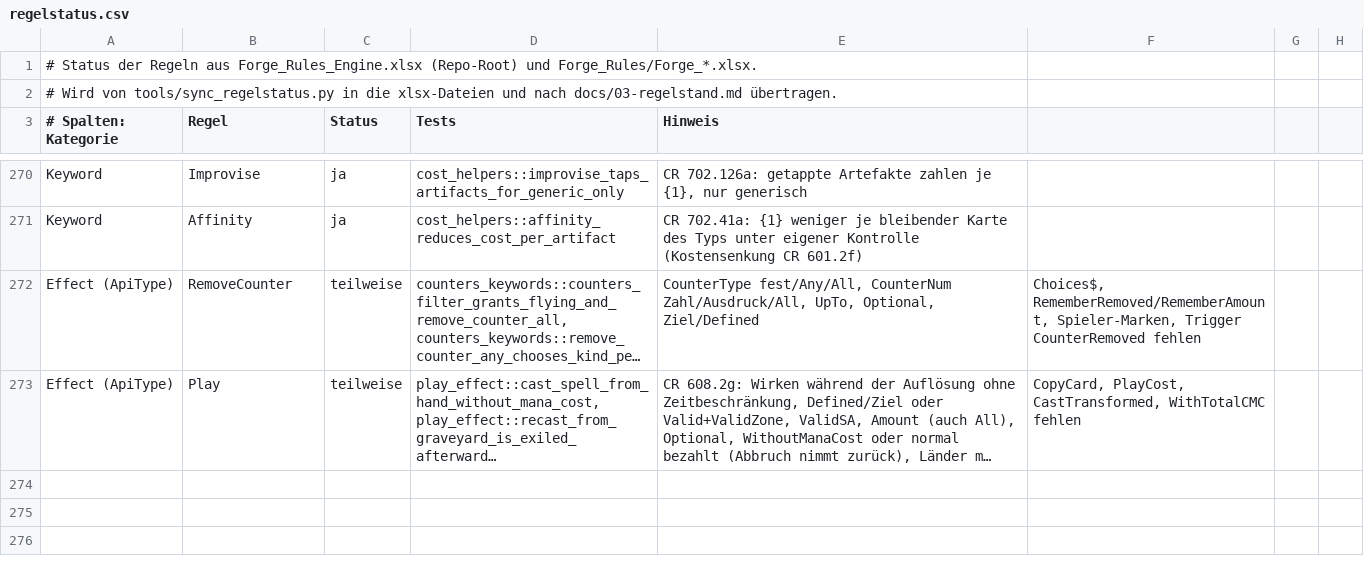
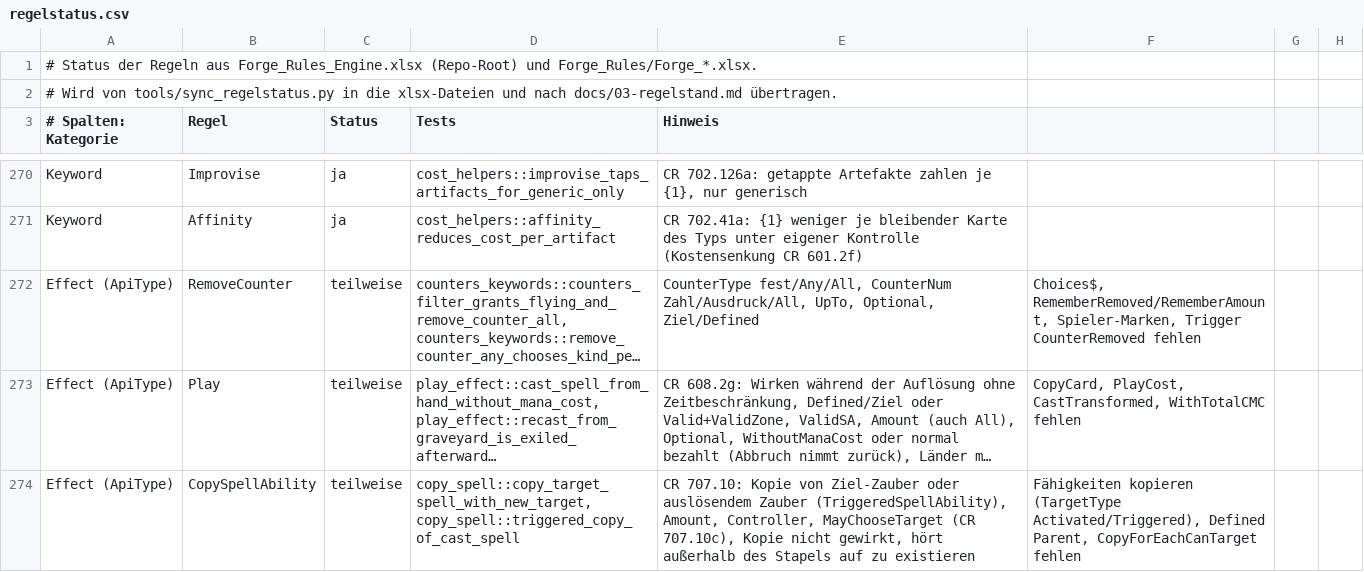
Before and after one commit to wowseer/forge-rules-rs, a CSV file: tools/regelstatus.csv, drawn as a sheet; only a part is shown, gaps mark what is left out; long unchanged cells end in …; the diff names each change by its address in the sheet, - before the commit and + after, or states it on an @@ line.

```diff
--- a/tools/regelstatus.csv
+++ b/tools/regelstatus.csv
+row 274: Effect (ApiType) | CopySpellAbility | teilweise | copy_spell::copy_target_spell_with_new_target, copy_spell::triggered_copy_of_cast_spell | CR 707.10: Kopie von Ziel-Zauber oder auslösendem Zauber (TriggeredSpellAbility), Amount, Controller, MayChooseTarget (CR 707.10c), Kopie nicht gewirkt, hört außerhalb des Stapels auf zu existieren | Fähigkeiten kopieren (TargetType Activated/Triggered), Defined Parent, CopyForEachCanTarget fehlen
```
Also changed, not shown: 10 other files.
